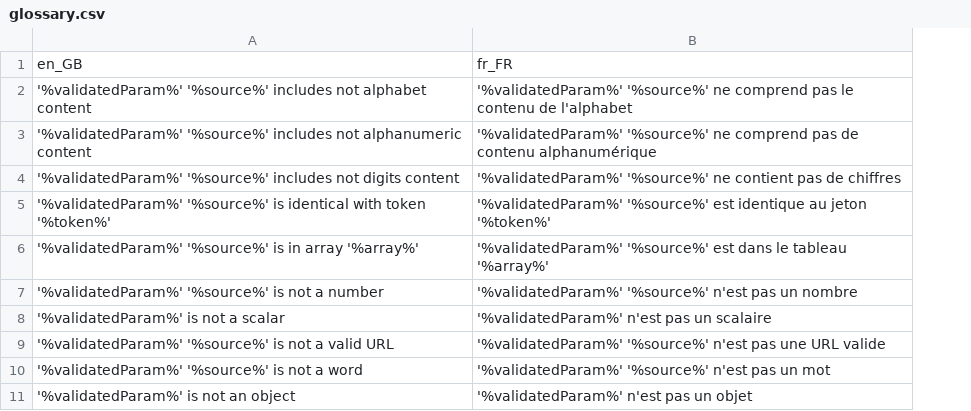
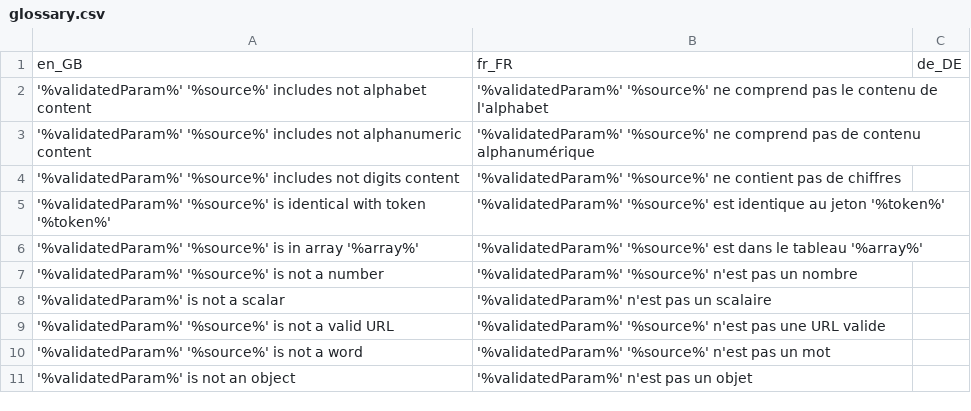
Before and after one commit to igor1999/GI, a CSV file: GI/Validator/I18n/Glossary/source/glossary.csv, drawn as a sheet; only a part is shown; the diff names each change by its address in the sheet, - before the commit and + after, or states it on an @@ line.

Commit message:
Validator i18n

```diff
--- a/GI/Validator/I18n/Glossary/source/glossary.csv
+++ b/GI/Validator/I18n/Glossary/source/glossary.csv
+column C, row 1: de_DE
```
